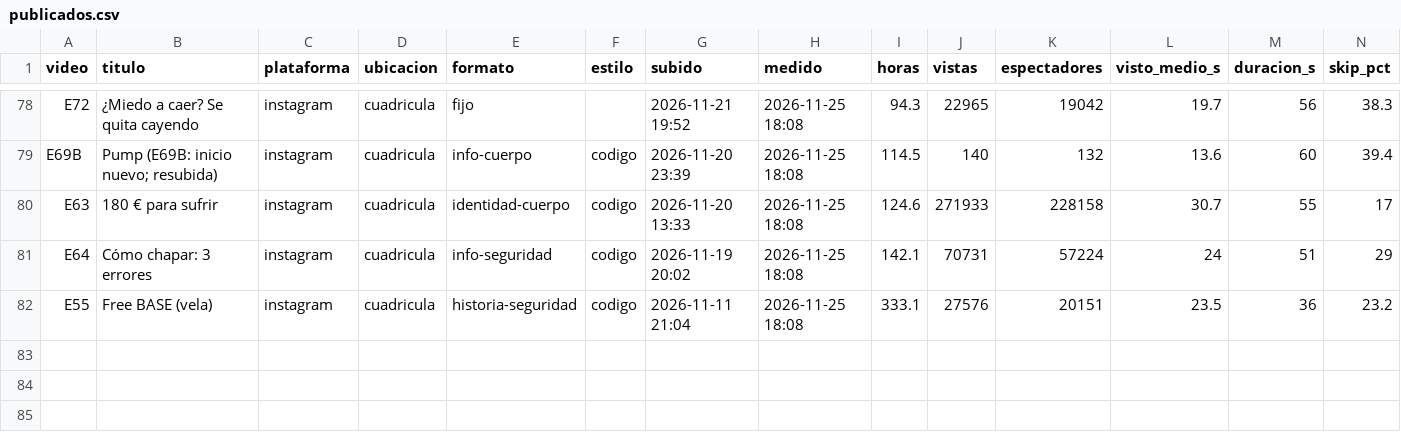
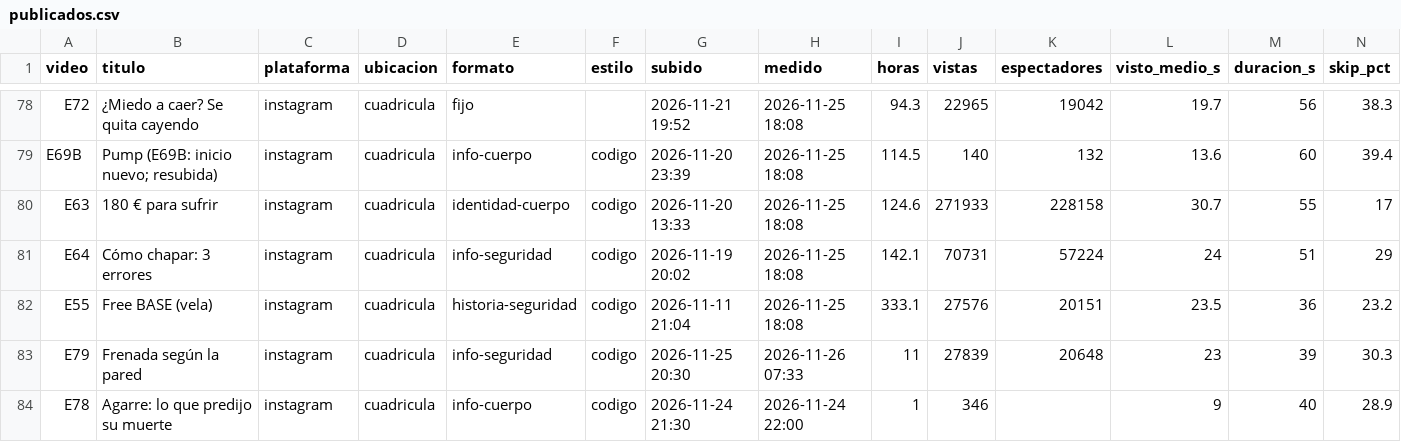
Before and after one commit to AndresBarriga/video-claude-generation-reel, a CSV file: datos/publicados.csv, drawn as a sheet; only a part is shown, gaps mark what is left out; rows hold the shown columns only; the diff names each change by its address in the sheet, - before the commit and + after, or states it on an @@ line.

```diff
--- a/datos/publicados.csv
+++ b/datos/publicados.csv
+row 83: E79 | Frenada según la pared | instagram | cuadricula | info-seguridad | codigo | 2026-11-25 20:30 | 2026-11-26 07:33 | 11 | 27839 | 20648 | 23 | 39 | 30.3
+row 84: E78 | Agarre: lo que predijo su muerte | instagram | cuadricula | info-cuerpo | codigo | 2026-11-24 21:30 | 2026-11-24 22:00 | 1 | 346 |  | 9 | 40 | 28.9
```
Also changed, not shown: 7 other files.
